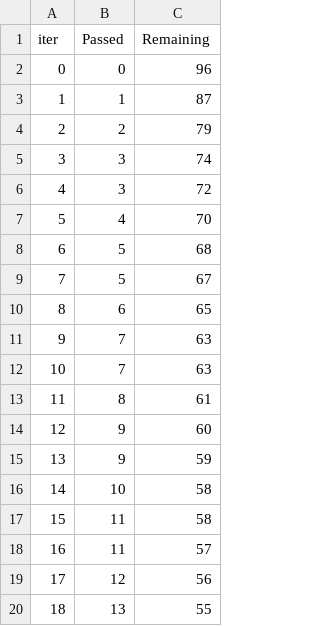
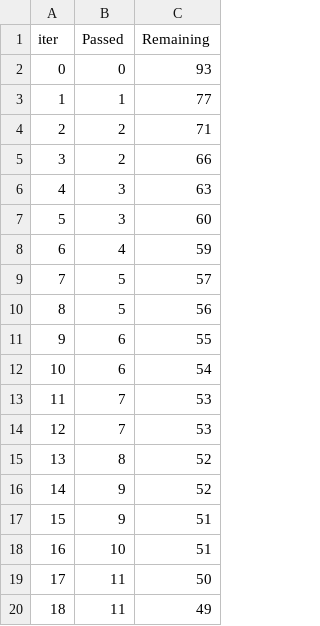
Before and after one commit to RutikaKadam10/Student-Exam-Performance-Prediction, a TSV file: catboost_info/time_left.tsv, drawn as a sheet; only a part is shown; the diff covers the shown part only.

```diff
--- a/catboost_info/time_left.tsv
+++ b/catboost_info/time_left.tsv
@@ -1,20 +1,20 @@
 iter	Passed	Remaining
-0	0	96
-1	1	87
-2	2	79
-3	3	74
-4	3	72
-5	4	70
-6	5	68
-7	5	67
-8	6	65
-9	7	63
-10	7	63
-11	8	61
-12	9	60
-13	9	59
-14	10	58
-15	11	58
-16	11	57
-17	12	56
-18	13	55
+0	0	93
+1	1	77
+2	2	71
+3	2	66
+4	3	63
+5	3	60
+6	4	59
+7	5	57
+8	5	56
+9	6	55
+10	6	54
+11	7	53
+12	7	53
+13	8	52
+14	9	52
+15	9	51
+16	10	51
+17	11	50
+18	11	49
```
Also changed, not shown: 150 edited cells elsewhere in this file, 4 other files.
